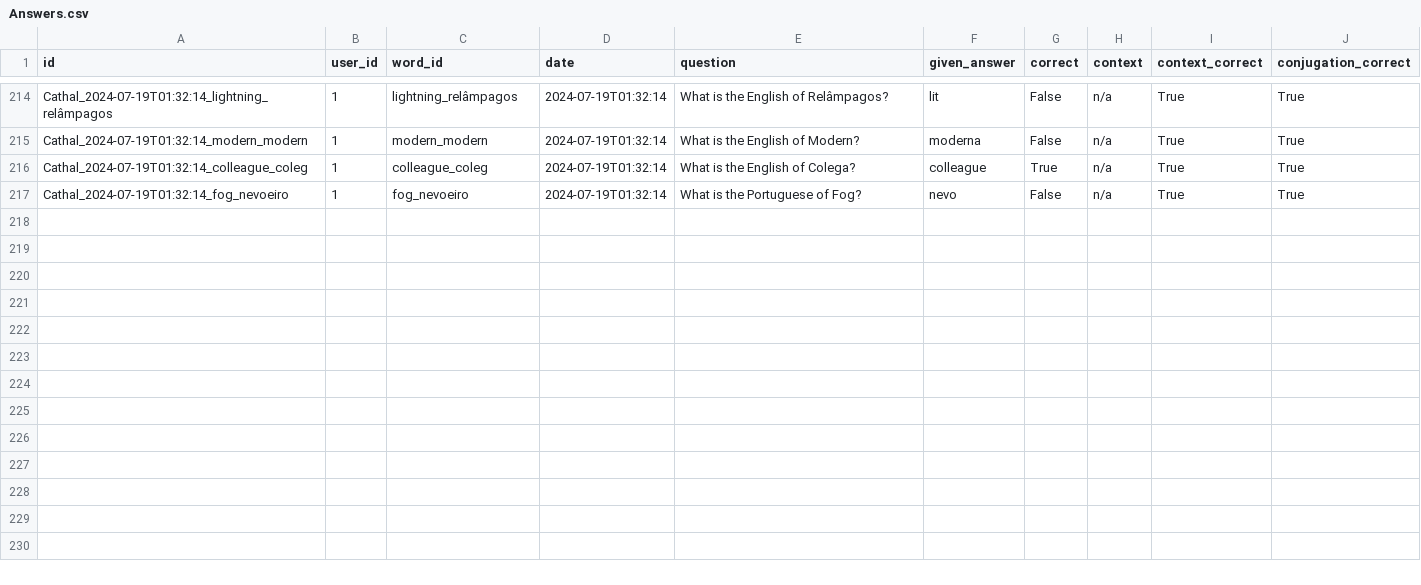
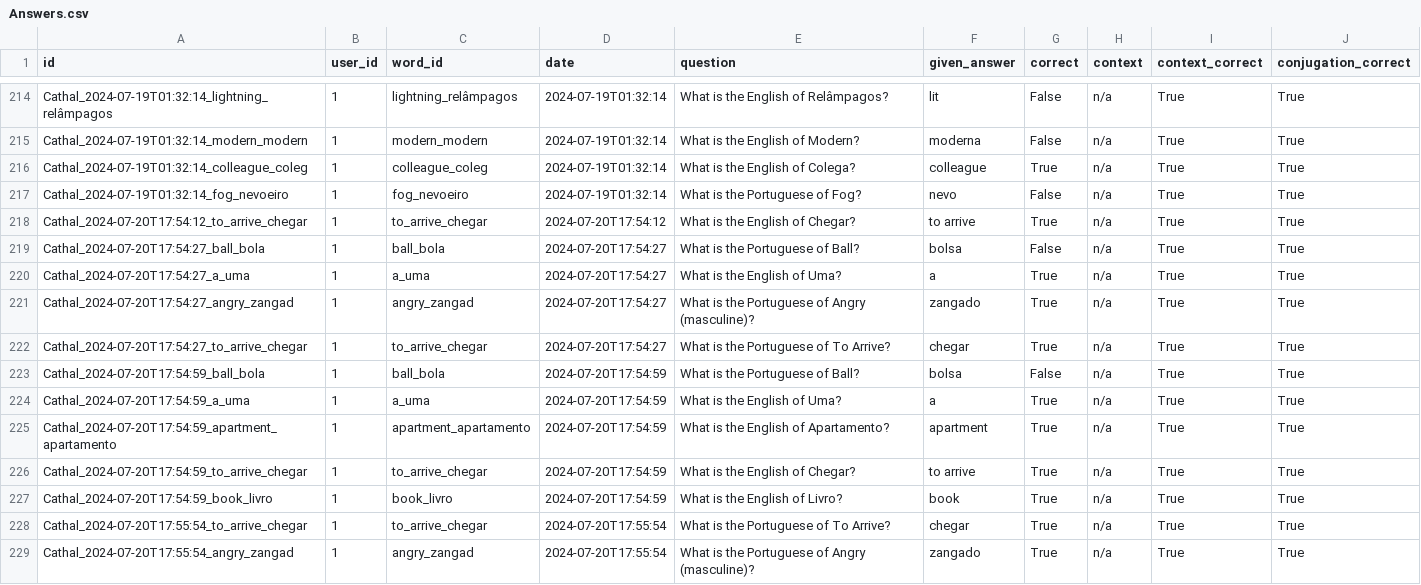
Before and after one commit to cathald903/Portuapp, a CSV file: app/csvs/Answers.csv (was Answers.csv), drawn as a sheet; only a part is shown, gaps mark what is left out.

Commit message:
subscription to certain words

```diff
--- a/Answers.csv
+++ b/app/csvs/Answers.csv
@@ -217 +217,13 @@ Cathal_2024-07-19T01:32:14_colleague_coleg,1,colleague_coleg,2024-07-19T01:32:14
 Cathal_2024-07-19T01:32:14_fog_nevoeiro,1,fog_nevoeiro,2024-07-19T01:32:14,What is the Portuguese of Fog?,nevo,False,n/a,True,True
+Cathal_2024-07-20T17:54:12_to_arrive_chegar,1,to_arrive_chegar,2024-07-20T17:54:12,What is the English of Chegar?,to arrive,True,n/a,True,True
+Cathal_2024-07-20T17:54:27_ball_bola,1,ball_bola,2024-07-20T17:54:27,What is the Portuguese of Ball?,bolsa,False,n/a,True,True
+Cathal_2024-07-20T17:54:27_a_uma,1,a_uma,2024-07-20T17:54:27,What is the English of Uma?,a,True,n/a,True,True
+Cathal_2024-07-20T17:54:27_angry_zangad,1,angry_zangad,2024-07-20T17:54:27,What is the Portuguese of Angry (masculine)?,zangado,True,n/a,True,True
+Cathal_2024-07-20T17:54:27_to_arrive_chegar,1,to_arrive_chegar,2024-07-20T17:54:27,What is the Portuguese of To Arrive?,chegar,True,n/a,True,True
+Cathal_2024-07-20T17:54:59_ball_bola,1,ball_bola,2024-07-20T17:54:59,What is the Portuguese of Ball?,bolsa,False,n/a,True,True
+Cathal_2024-07-20T17:54:59_a_uma,1,a_uma,2024-07-20T17:54:59,What is the English of Uma?,a,True,n/a,True,True
+Cathal_2024-07-20T17:54:59_apartment_apartamento,1,apartment_apartamento,2024-07-20T17:54:59,What is the English of Apartamento?,apartment,True,n/a,True,True
+Cathal_2024-07-20T17:54:59_to_arrive_chegar,1,to_arrive_chegar,2024-07-20T17:54:59,What is the English of Chegar?,to arrive,True,n/a,True,True
+Cathal_2024-07-20T17:54:59_book_livro,1,book_livro,2024-07-20T17:54:59,What is the English of Livro?,book,True,n/a,True,True
+Cathal_2024-07-20T17:55:54_to_arrive_chegar,1,to_arrive_chegar,2024-07-20T17:55:54,What is the Portuguese of To Arrive?,chegar,True,n/a,True,True
+Cathal_2024-07-20T17:55:54_angry_zangad,1,angry_zangad,2024-07-20T17:55:54,What is the Portuguese of Angry (masculine)?,zangado,True,n/a,True,True
```
Also changed, not shown: 14 other files.
